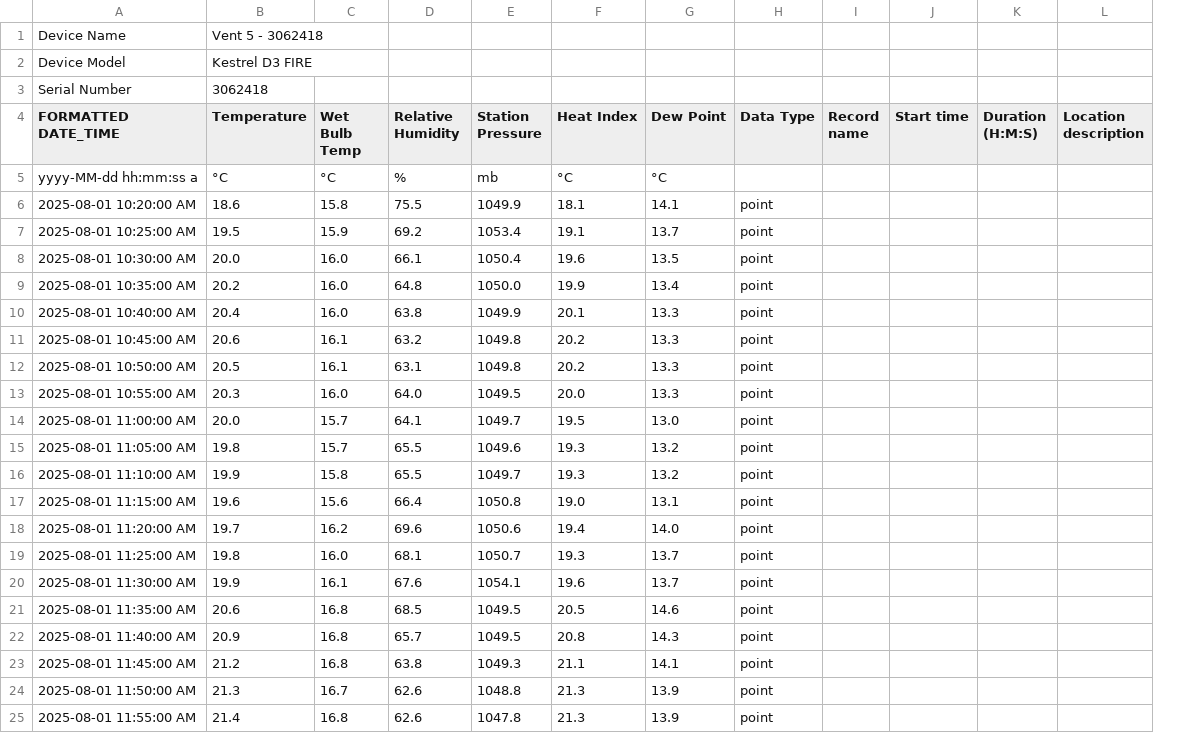
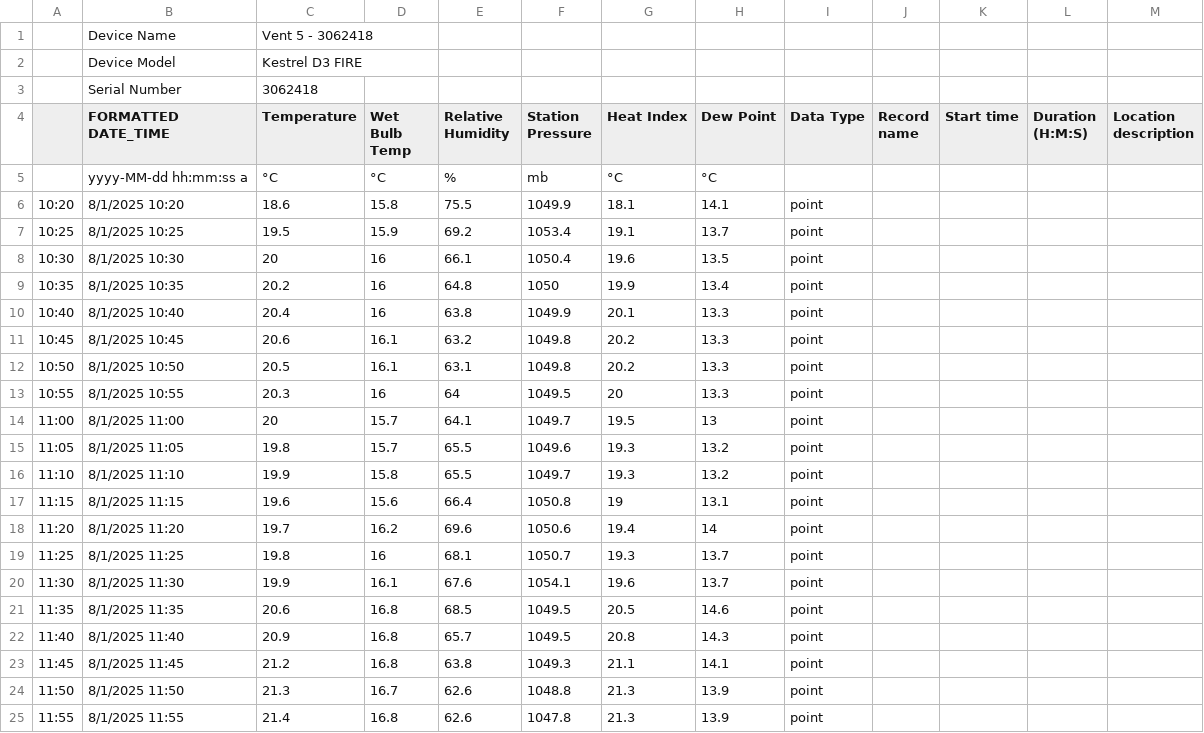
Before and after one commit to ZeKaiCheong/Emissions_data, a CSV file: Vent_5_-_3062418_Aug_1_2025_4_40_00_PM.csv, drawn as a sheet; only a part is shown; addresses are those after the commit; the diff covers the shown part only; the diff names each change by its address in the sheet, - before the commit and + after, or states it on an @@ line.

```diff
--- a/Vent_5_-_3062418_Aug_1_2025_4_40_00_PM.csv
+++ b/Vent_5_-_3062418_Aug_1_2025_4_40_00_PM.csv
+column A, rows 6-25: 10:20 | 10:25 | 10:30 | 10:35 | 10:40 | 10:45 | 10:50 | 10:55 | 11:00 | 11:05 | 11:10 | 11:15 | 11:20 | 11:25 | 11:30 | 11:35 | 11:40 | 11:45 | 11:50 | 11:55
-B6 (FORMATTED DATE_TIME): 2025-08-01 10:20:00 AM
+B6 (FORMATTED DATE_TIME): 8/1/2025 10:20
-B7 (FORMATTED DATE_TIME): 2025-08-01 10:25:00 AM
+B7 (FORMATTED DATE_TIME): 8/1/2025 10:25
-B8 (FORMATTED DATE_TIME): 2025-08-01 10:30:00 AM
+B8 (FORMATTED DATE_TIME): 8/1/2025 10:30
-C8 (Temperature): 20.0
+C8 (Temperature): 20
-D8:D10 (Wet Bulb Temp): 16.0
+D8:D10 (Wet Bulb Temp): 16
-B9 (FORMATTED DATE_TIME): 2025-08-01 10:35:00 AM
+B9 (FORMATTED DATE_TIME): 8/1/2025 10:35
-F9 (Station Pressure): 1050.0
+F9 (Station Pressure): 1050
-B10 (FORMATTED DATE_TIME): 2025-08-01 10:40:00 AM
+B10 (FORMATTED DATE_TIME): 8/1/2025 10:40
-B11 (FORMATTED DATE_TIME): 2025-08-01 10:45:00 AM
+B11 (FORMATTED DATE_TIME): 8/1/2025 10:45
-B12 (FORMATTED DATE_TIME): 2025-08-01 10:50:00 AM
+B12 (FORMATTED DATE_TIME): 8/1/2025 10:50
-B13 (FORMATTED DATE_TIME): 2025-08-01 10:55:00 AM
+B13 (FORMATTED DATE_TIME): 8/1/2025 10:55
-D13 (Wet Bulb Temp): 16.0
+D13 (Wet Bulb Temp): 16
-E13 (Relative Humidity): 64.0
+E13 (Relative Humidity): 64
-G13 (Heat Index): 20.0
+G13 (Heat Index): 20
-B14 (FORMATTED DATE_TIME): 2025-08-01 11:00:00 AM
+B14 (FORMATTED DATE_TIME): 8/1/2025 11:00
-C14 (Temperature): 20.0
+C14 (Temperature): 20
-H14 (Dew Point): 13.0
+H14 (Dew Point): 13
-B15 (FORMATTED DATE_TIME): 2025-08-01 11:05:00 AM
+B15 (FORMATTED DATE_TIME): 8/1/2025 11:05
-B16 (FORMATTED DATE_TIME): 2025-08-01 11:10:00 AM
+B16 (FORMATTED DATE_TIME): 8/1/2025 11:10
-B17 (FORMATTED DATE_TIME): 2025-08-01 11:15:00 AM
+B17 (FORMATTED DATE_TIME): 8/1/2025 11:15
-G17 (Heat Index): 19.0
+G17 (Heat Index): 19
-B18 (FORMATTED DATE_TIME): 2025-08-01 11:20:00 AM
+B18 (FORMATTED DATE_TIME): 8/1/2025 11:20
-H18 (Dew Point): 14.0
+H18 (Dew Point): 14
-B19 (FORMATTED DATE_TIME): 2025-08-01 11:25:00 AM
+B19 (FORMATTED DATE_TIME): 8/1/2025 11:25
-D19 (Wet Bulb Temp): 16.0
+D19 (Wet Bulb Temp): 16
-B20 (FORMATTED DATE_TIME): 2025-08-01 11:30:00 AM
+B20 (FORMATTED DATE_TIME): 8/1/2025 11:30
-B21 (FORMATTED DATE_TIME): 2025-08-01 11:35:00 AM
+B21 (FORMATTED DATE_TIME): 8/1/2025 11:35
-B22 (FORMATTED DATE_TIME): 2025-08-01 11:40:00 AM
+B22 (FORMATTED DATE_TIME): 8/1/2025 11:40
-B23 (FORMATTED DATE_TIME): 2025-08-01 11:45:00 AM
+B23 (FORMATTED DATE_TIME): 8/1/2025 11:45
-B24 (FORMATTED DATE_TIME): 2025-08-01 11:50:00 AM
+B24 (FORMATTED DATE_TIME): 8/1/2025 11:50
-B25 (FORMATTED DATE_TIME): 2025-08-01 11:55:00 AM
+B25 (FORMATTED DATE_TIME): 8/1/2025 11:55
```
Also changed, not shown: 122 edited cells elsewhere in this file, D3-_2934627_Vent_2_Aug_1_2025_4_40_00_PM.csv, 10 other files.
